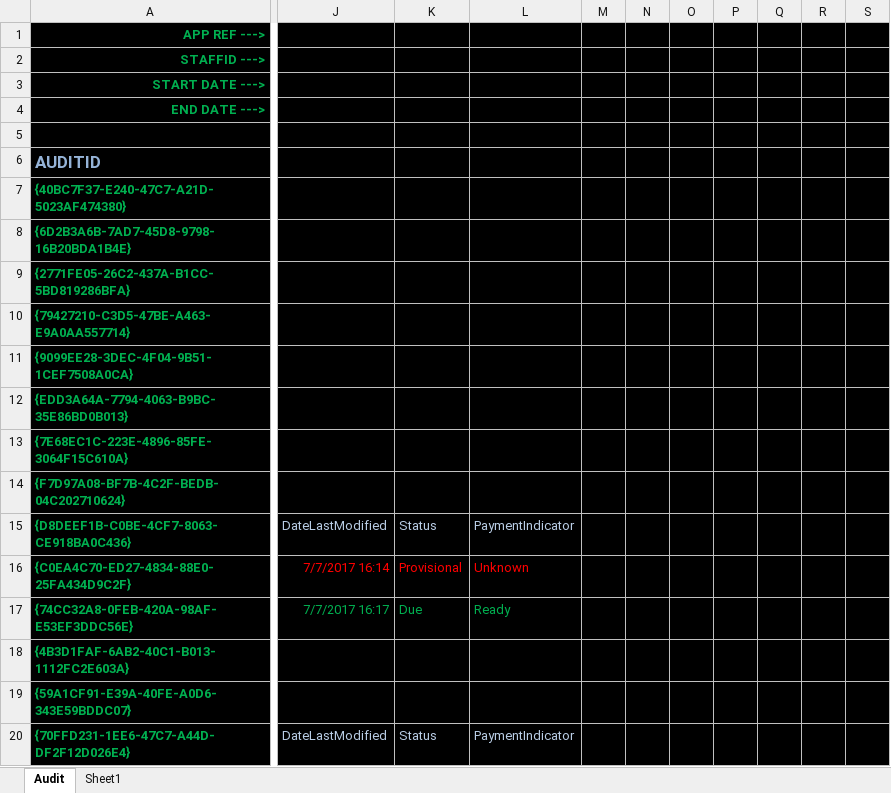
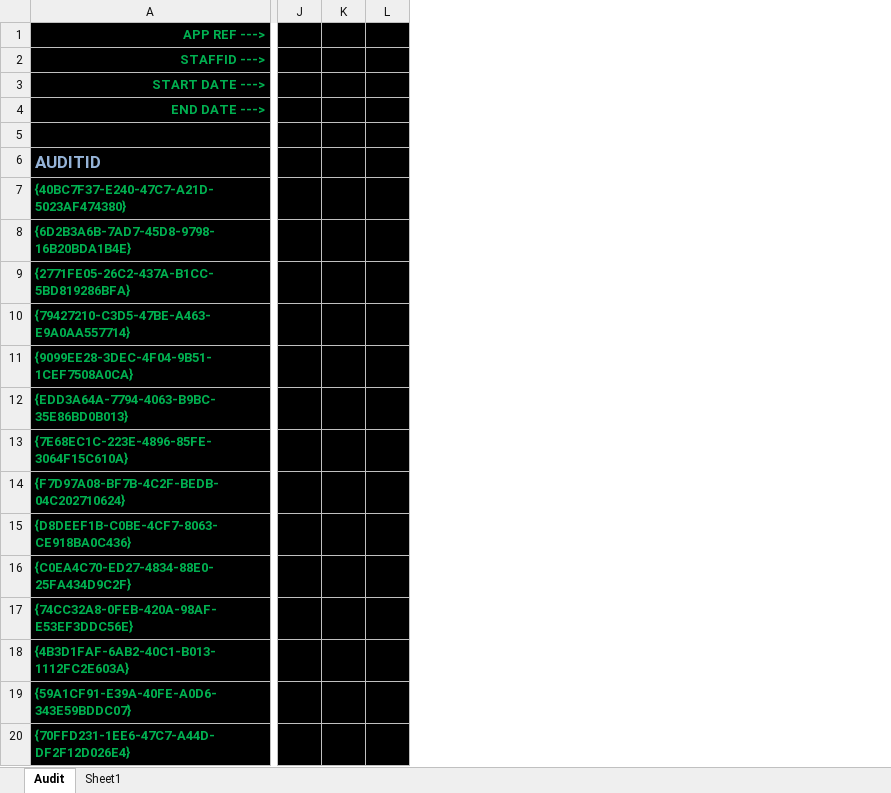
Before and after one commit to richardrulach/excel-vba, an Excel workbook: applications/XMLExample.xlsm, sheet Audit, drawn as a sheet; only a part is shown, gaps mark what is left out; values as stored, in another font and other column widths than the file's, no borders; charts and pictures not drawn; removed rows and columns are numbered as before the commit, all else as after; the diff covers the shown part only; the diff names each change by its address in the sheet, - before the commit and + after, or states it on an @@ line.

Commit message:
updated from checks

```diff
--- a/applications/XMLExample.xlsm (sheet Audit)
+++ b/applications/XMLExample.xlsm (sheet Audit)
-column J, rows 15-20: DateLastModified | 7/7/2017 16:14 | 7/7/2017 16:17 |  |  | DateLastModified
-column K, rows 15-20: Status | Provisional | Due |  |  | Status
-column L, rows 15-20: PaymentIndicator | Unknown | Ready |  |  | PaymentIndicator
-column M, empty
-column N, empty
-column O, empty
-column P, empty
-column Q, empty
-column R, empty
-column S, empty
+column J, empty
+column K, empty
+column L, empty
```
Also changed, not shown: 72 removed rows, 11 added columns and 28 edited cells elsewhere in this sheet, charts or pictures.
